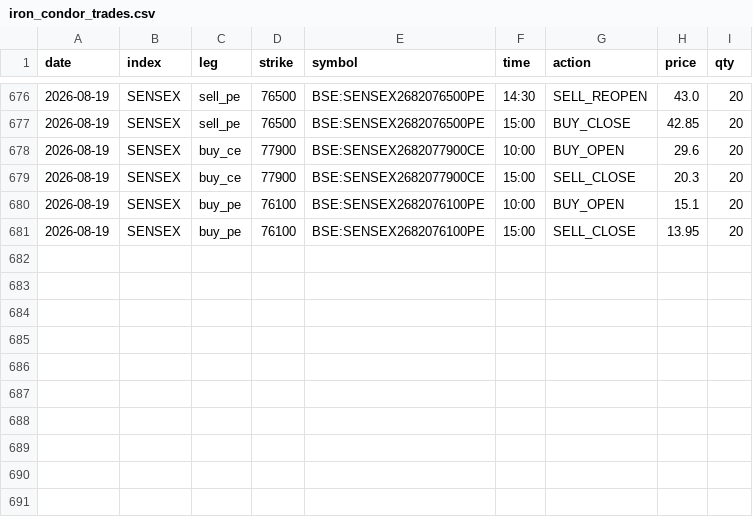
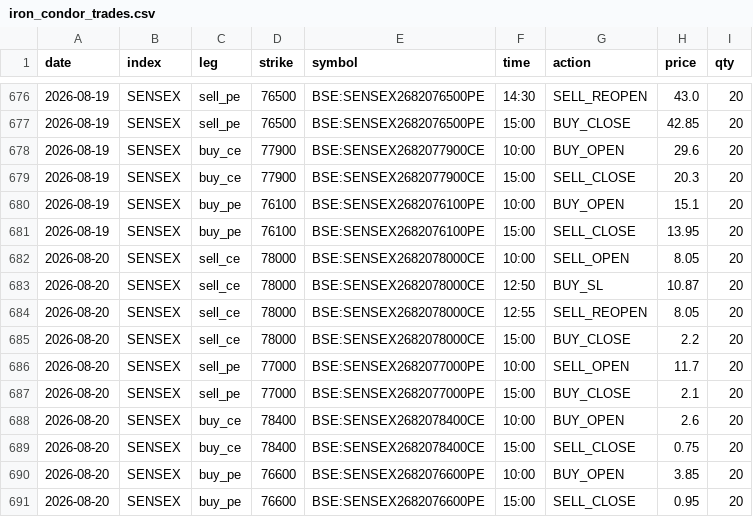
Before and after one commit to myfinancialria/fii-dii-tracker, a CSV file: iron_condor_trades.csv, drawn as a sheet; only a part is shown, gaps mark what is left out; the diff names each change by its address in the sheet, - before the commit and + after, or states it on an @@ line.

```diff
--- a/iron_condor_trades.csv
+++ b/iron_condor_trades.csv
+row 682: 2026-08-20 | SENSEX | sell_ce | 78000 | BSE:SENSEX2682078000CE | 10:00 | SELL_OPEN | 8.05 | 20
+row 683: 2026-08-20 | SENSEX | sell_ce | 78000 | BSE:SENSEX2682078000CE | 12:50 | BUY_SL | 10.87 | 20
+row 684: 2026-08-20 | SENSEX | sell_ce | 78000 | BSE:SENSEX2682078000CE | 12:55 | SELL_REOPEN | 8.05 | 20
+row 685: 2026-08-20 | SENSEX | sell_ce | 78000 | BSE:SENSEX2682078000CE | 15:00 | BUY_CLOSE | 2.2 | 20
+row 686: 2026-08-20 | SENSEX | sell_pe | 77000 | BSE:SENSEX2682077000PE | 10:00 | SELL_OPEN | 11.7 | 20
+row 687: 2026-08-20 | SENSEX | sell_pe | 77000 | BSE:SENSEX2682077000PE | 15:00 | BUY_CLOSE | 2.1 | 20
+row 688: 2026-08-20 | SENSEX | buy_ce | 78400 | BSE:SENSEX2682078400CE | 10:00 | BUY_OPEN | 2.6 | 20
+row 689: 2026-08-20 | SENSEX | buy_ce | 78400 | BSE:SENSEX2682078400CE | 15:00 | SELL_CLOSE | 0.75 | 20
+row 690: 2026-08-20 | SENSEX | buy_pe | 76600 | BSE:SENSEX2682076600PE | 10:00 | BUY_OPEN | 3.85 | 20
+row 691: 2026-08-20 | SENSEX | buy_pe | 76600 | BSE:SENSEX2682076600PE | 15:00 | SELL_CLOSE | 0.95 | 20
```
Also changed, not shown: iron_condor_daily.csv.
